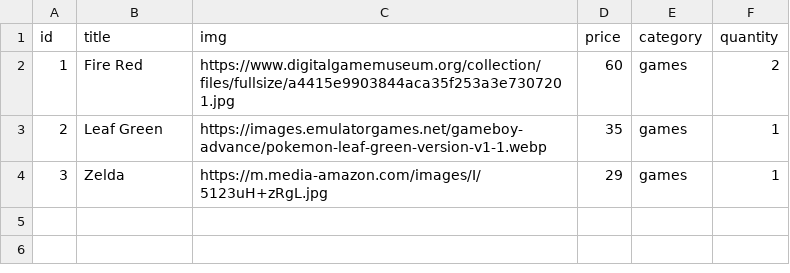
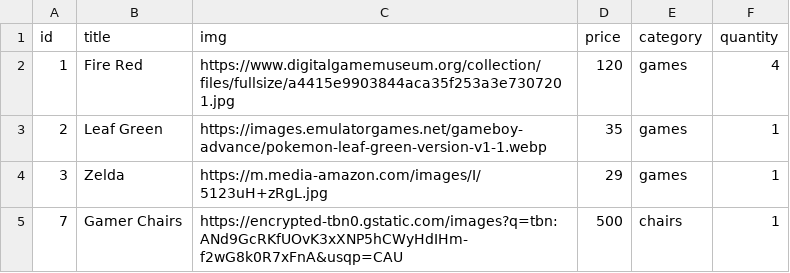
Before and after one commit to fravila08/demo-code-asmnt3, a CSV file: ecom_app/data/mycart.csv, drawn as a sheet.

```diff
--- a/ecom_app/data/mycart.csv
+++ b/ecom_app/data/mycart.csv
@@ -1,4 +1,5 @@
 id,title,img,price,category,quantity
-1,Fire Red,https://www.digitalgamemuseum.org/collection/files/fullsize/a4415e9903844aca35f253a3e7307201.jpg,60,games,2
+1,Fire Red,https://www.digitalgamemuseum.org/collection/files/fullsize/a4415e9903844aca35f253a3e7307201.jpg,120,games,4
 2,Leaf Green,https://images.emulatorgames.net/gameboy-advance/pokemon-leaf-green-version-v1-1.webp,35,games,1
 3,Zelda,https://m.media-amazon.com/images/I/5123uH+zRgL.jpg,29,games,1
+7,Gamer Chairs,https://encrypted-tbn0.gstatic.com/images?q=tbn:ANd9GcRKfUOvK3xXNP5hCWyHdIHm-f2wG8k0R7xFnA&usqp=CAU,500,chairs,1
```
Also changed, not shown: 10 other files.
